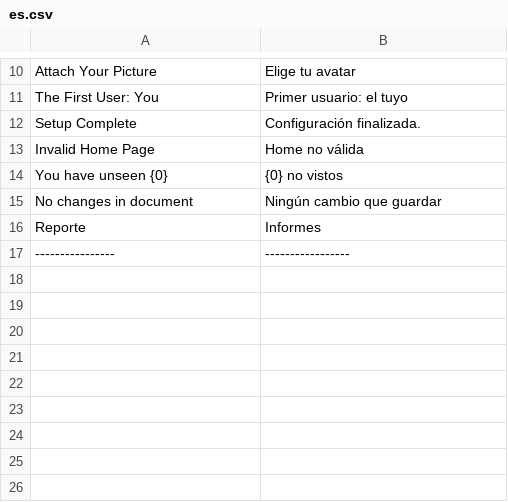
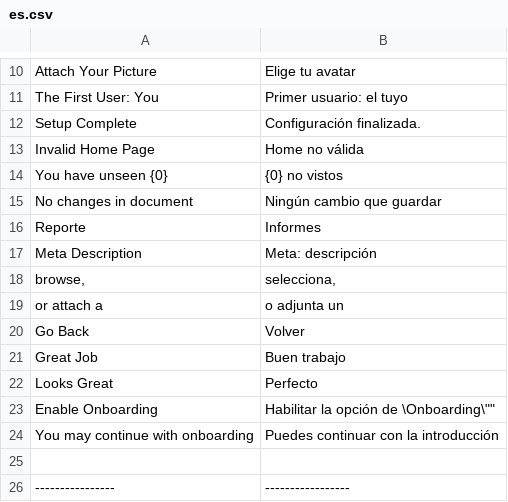
Before and after one commit to developmentforpeople/estamosdepaso_site, a CSV file: estamosdepaso_site/translations/es.csv, drawn as a sheet; only a part is shown, gaps mark what is left out.

```diff
--- a/estamosdepaso_site/translations/es.csv
+++ b/estamosdepaso_site/translations/es.csv
@@ -16,2 +16,11 @@ No changes in document,Ningún cambio que guardar,
 Reporte,Informes,
+Meta Description,Meta: descripción,
+"browse,","selecciona,",
+or attach a,o adjunta un,
+Go Back,Volver,
+Great Job,Buen trabajo,
+Looks Great,Perfecto,
+Enable Onboarding,"Habilitar la opción de \"Onboarding\"",
+You may continue with onboarding,Puedes continuar con la introducción,
+
 ----------------,-----------------
```
Also changed, not shown: 4 other files.
